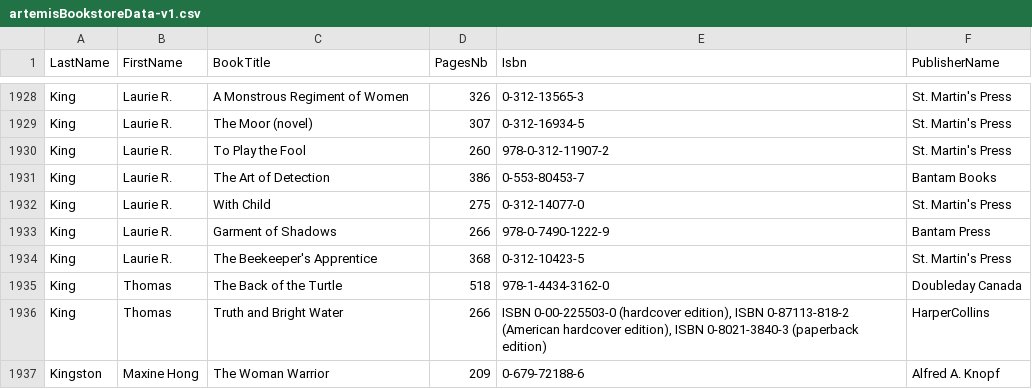
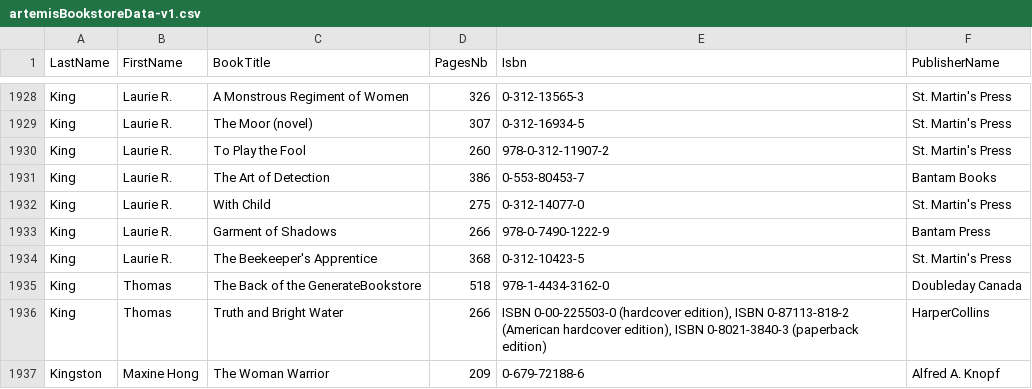
Before and after one commit to tiretfa/WebSemantique, a CSV file: TP1/artemisBookstoreData-v1.csv, drawn as a sheet; only a part is shown, gaps mark what is left out.

```diff
--- a/TP1/artemisBookstoreData-v1.csv
+++ b/TP1/artemisBookstoreData-v1.csv
@@ -1934,3 +1934,3 @@ King;Laurie R.;Garment of Shadows;266;978-0-7490-1222-9;Bantam Press;
 King;Laurie R.;The Beekeeper's Apprentice;368;0-312-10423-5;St. Martin's Press;
-King;Thomas;The Back of the Turtle;518;978-1-4434-3162-0;Doubleday Canada;
+King;Thomas;The Back of the GenerateBookstore;518;978-1-4434-3162-0;Doubleday Canada;
 King;Thomas;Truth and Bright Water;266;ISBN 0-00-225503-0 (hardcover edition), ISBN 0-87113-818-2 (American hardcover edition), ISBN 0-8021-3840-3 (paperback edition);HarperCollins;
```
Also changed, not shown: 4 other files.
